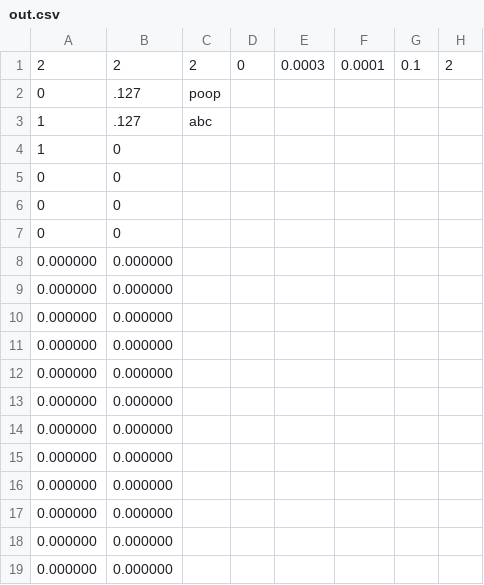
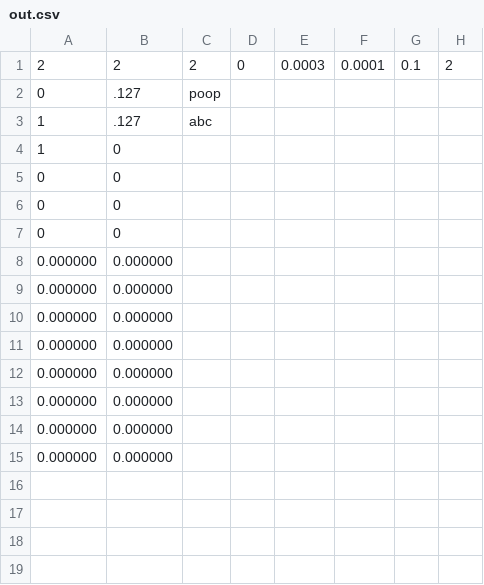
Before and after one commit to Stuycs-K/project03-final-10-zhua-yuk, a CSV file: out.csv, drawn as a sheet.

```diff
--- a/out.csv
+++ b/out.csv
@@ -15,5 +15 @@
 0.000000,0.000000
-0.000000,0.000000
-0.000000,0.000000
-0.000000,0.000000
-0.000000,0.000000
```
Also changed, not shown: 1 other file.
